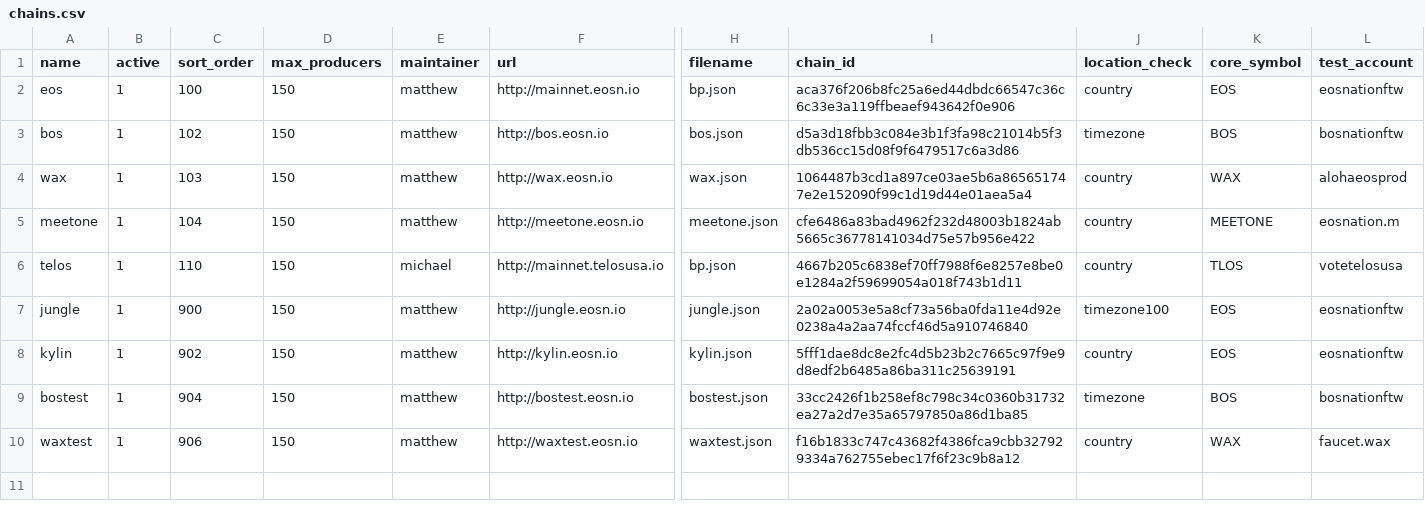
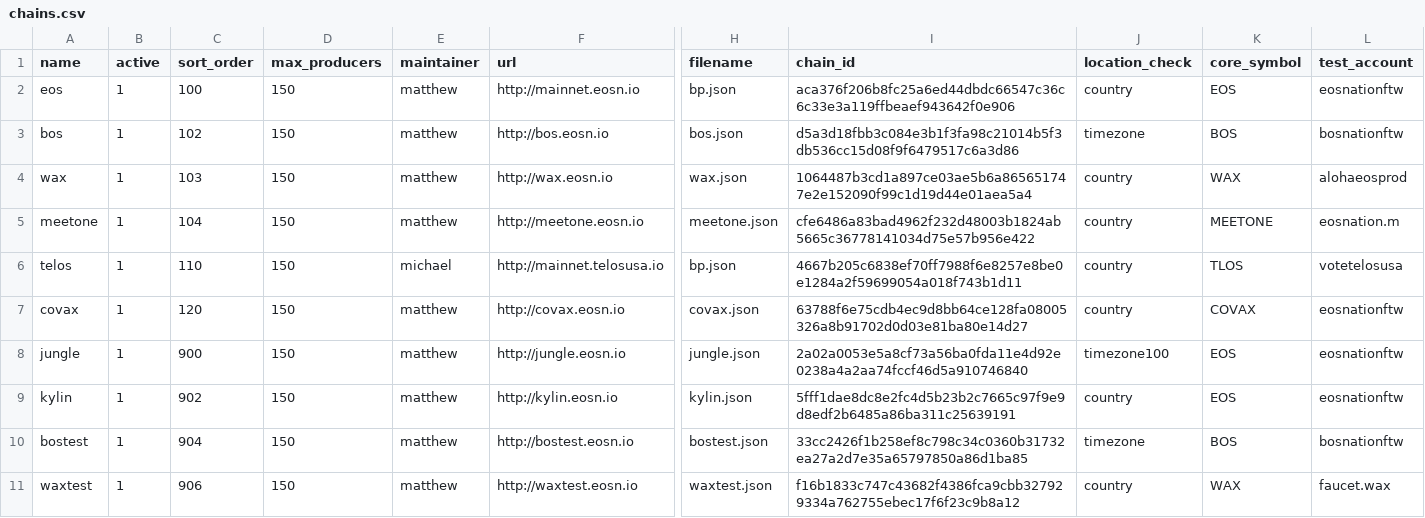
Before and after one commit to EOS-Nation/bpvalidate, a CSV file: config/chains.csv, drawn as a sheet; only a part is shown, gaps mark what is left out; rows hold the shown columns only; the diff names each change by its address in the sheet, - before the commit and + after, or states it on an @@ line.

Commit message:
add new chain: covax

```diff
--- a/config/chains.csv
+++ b/config/chains.csv
+row 7: covax | 1 | 120 | 150 | matthew | http://covax.eosn.io | covax.json | 63788f6e75cdb4ec9d8bb64ce128fa08005326a8b91702d0d03e81ba80e14d27 | country | COVAX | eosnationftw
```
Also changed, not shown: config/labels.csv, 1 other file.
